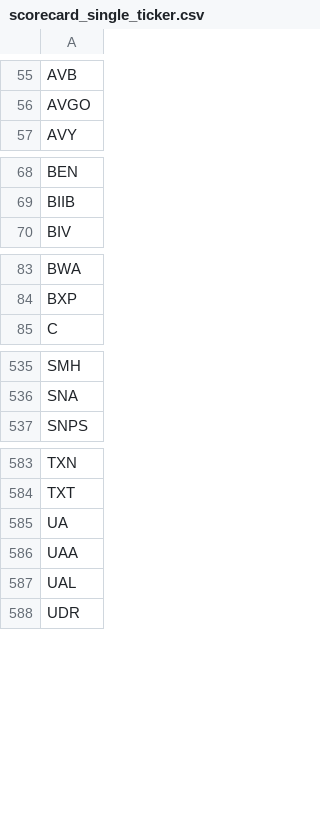
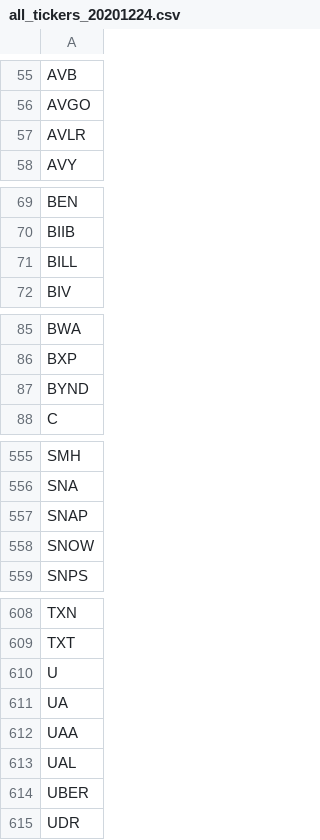
Before and after one commit to yh2n/financial-analysis-v2, a CSV file: data/baskets/all_tickers_20201224.csv (was data/baskets/scorecard_single_ticker.csv), drawn as a sheet; only a part is shown, gaps mark what is left out; the diff covers the shown part only; the diff names each change by its address in the sheet, - before the commit and + after, or states it on an @@ line.

```diff
--- a/data/baskets/scorecard_single_ticker.csv
+++ b/data/baskets/all_tickers_20201224.csv
+row 57: AVLR
+row 71: BILL
+row 87: BYND
+row 557: SNAP
+row 558: SNOW
+row 610: U
+row 614: UBER
```
Also changed, not shown: 26 added rows and 3 removed rows elsewhere in this file.
